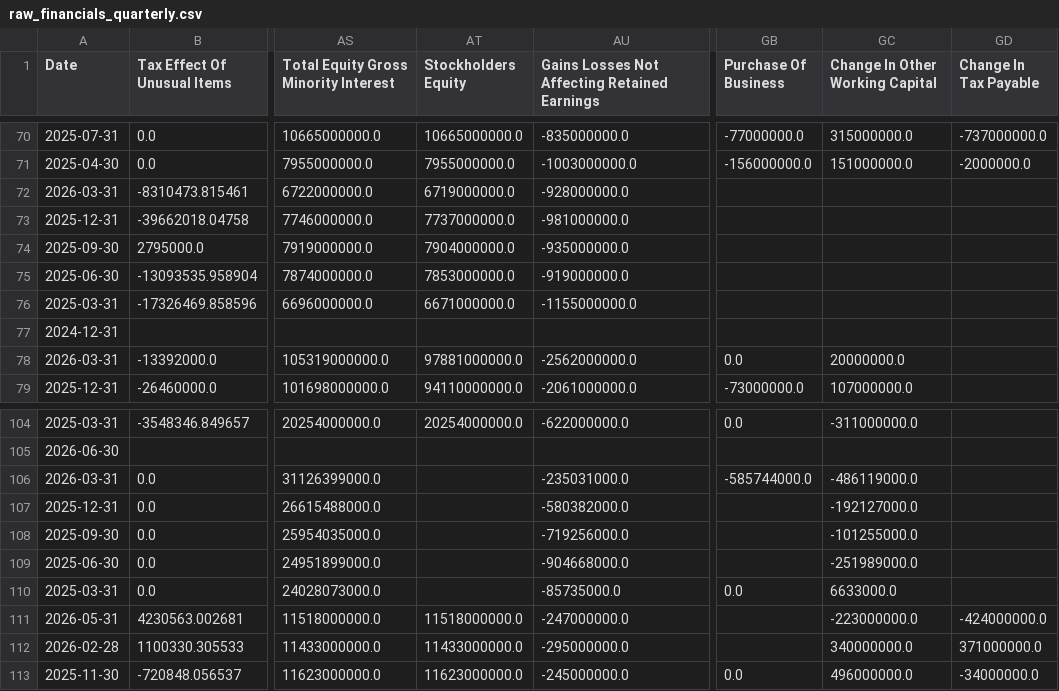
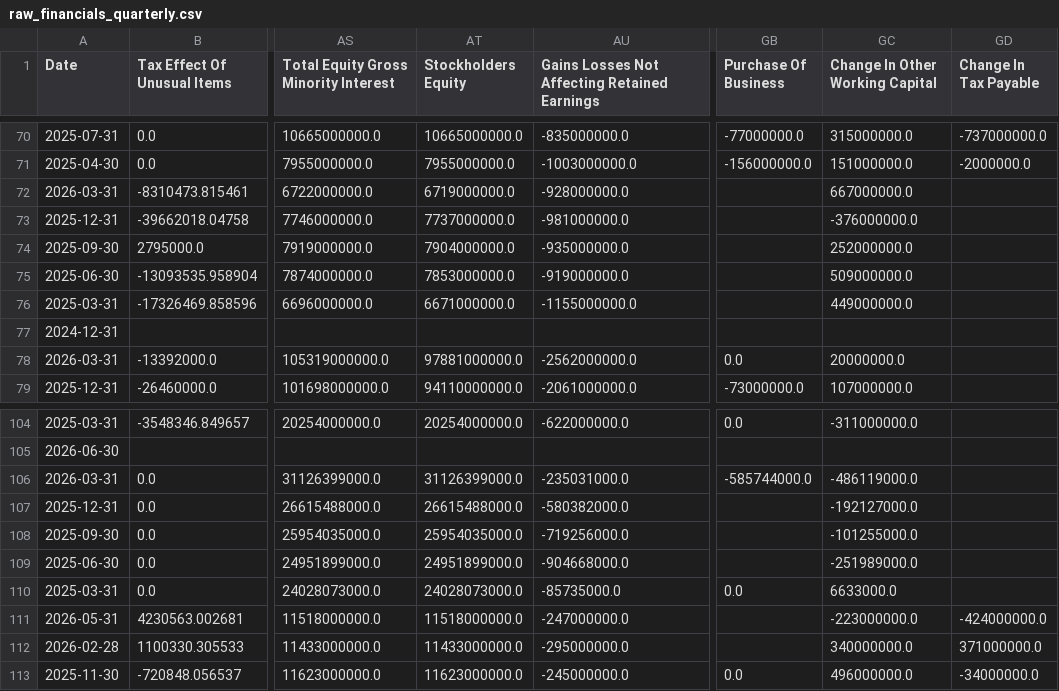
Before and after one commit to laihoangson/financial-analytic, a CSV file: data/raw/raw_financials_quarterly.csv, drawn as a sheet; only a part is shown, gaps mark what is left out; the diff names each change by its address in the sheet, - before the commit and + after, or states it on an @@ line.

```diff
--- a/data/raw/raw_financials_quarterly.csv
+++ b/data/raw/raw_financials_quarterly.csv
-GC72 (Change In Other Working Capital): (empty)
+GC72 (Change In Other Working Capital): 667000000.0
-GC73 (Change In Other Working Capital): (empty)
+GC73 (Change In Other Working Capital): -376000000.0
-GC74 (Change In Other Working Capital): (empty)
+GC74 (Change In Other Working Capital): 252000000.0
-GC75 (Change In Other Working Capital): (empty)
+GC75 (Change In Other Working Capital): 509000000.0
-GC76 (Change In Other Working Capital): (empty)
+GC76 (Change In Other Working Capital): 449000000.0
-AT106 (Stockholders Equity): (empty)
+AT106 (Stockholders Equity): 31126399000.0
-AT107 (Stockholders Equity): (empty)
+AT107 (Stockholders Equity): 26615488000.0
-AT108 (Stockholders Equity): (empty)
+AT108 (Stockholders Equity): 25954035000.0
-AT109 (Stockholders Equity): (empty)
+AT109 (Stockholders Equity): 24951899000.0
-AT110 (Stockholders Equity): (empty)
+AT110 (Stockholders Equity): 24028073000.0
```
Also changed, not shown: data/cleaned/companies.csv, data/cleaned/financial_statements.csv, 4 other files.
